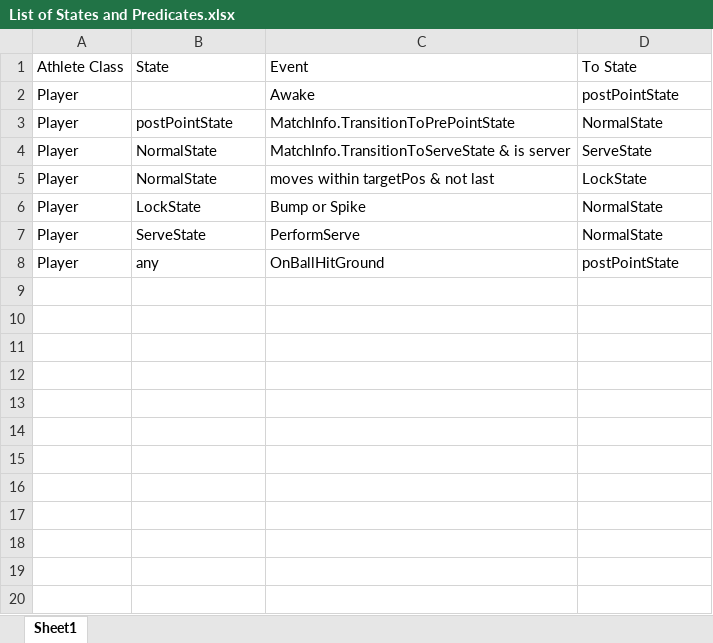
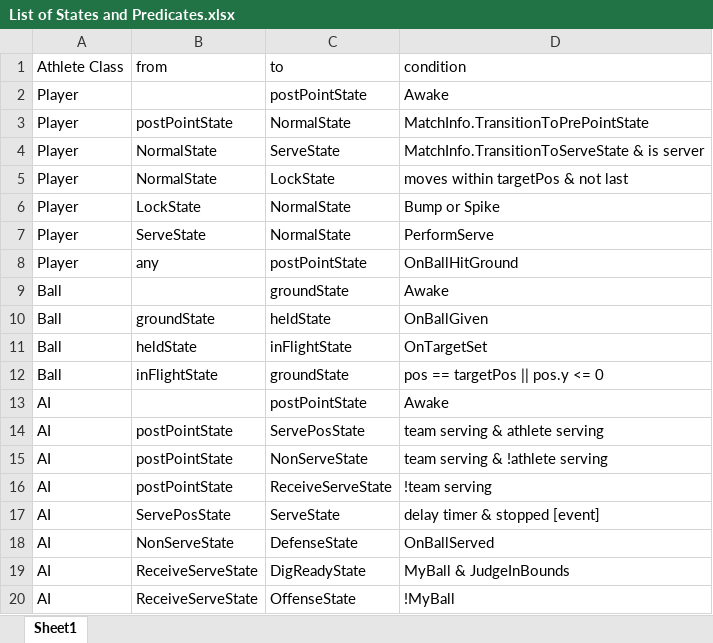
Before and after one commit to aaronmsimon/unity-kings-of-the-beach, an Excel workbook: Resources/List of States and Predicates.xlsx, sheet Sheet1, drawn as a sheet; only a part is shown; values as stored, in another font and other column widths than the file's, no borders; removed rows and columns are numbered as before the commit, all else as after; the diff covers the shown part only; the diff names each change by its address in the sheet, - before the commit and + after, or states it on an @@ line.

Commit message:
Add Predicates and refactor of Ball (hjHlRz1Y)
Debug scripts commenting (not fixing) to let project compile

```diff
--- a/Resources/List of States and Predicates.xlsx (sheet Sheet1)
+++ b/Resources/List of States and Predicates.xlsx (sheet Sheet1)
-column C (Event), rows 2-8: Awake | MatchInfo.TransitionToPrePointState | MatchInfo.TransitionToServeState & is server | moves within targetPos & not last | Bump or Spike | PerformServe | OnBallHitGround
+column D (condition), rows 2-8: Awake | MatchInfo.TransitionToPrePointState | MatchInfo.TransitionToServeState & is server | moves within targetPos & not last | Bump or Spike | PerformServe | OnBallHitGround
-B1: State
+B1: from
-C1: To State
+C1: to
+row 9: Ball |  | groundState | Awake
+row 10: Ball | groundState | heldState | OnBallGiven
+row 11: Ball | heldState | inFlightState | OnTargetSet
+row 12: Ball | inFlightState | groundState | pos == targetPos || pos.y <= 0
+row 13: AI |  | postPointState | Awake
+row 14: AI | postPointState | ServePosState | team serving & athlete serving
+row 15: AI | postPointState | NonServeState | team serving & !athlete serving
+row 16: AI | postPointState | ReceiveServeState | !team serving
+row 17: AI | ServePosState | ServeState | delay timer & stopped [event]
+row 18: AI | NonServeState | DefenseState | OnBallServed
+row 19: AI | ReceiveServeState | DigReadyState | MyBall & JudgeInBounds
+row 20: AI | ReceiveServeState | OffenseState | !MyBall
```
Also changed, not shown: 11 added rows elsewhere in this sheet, 36 other files.
